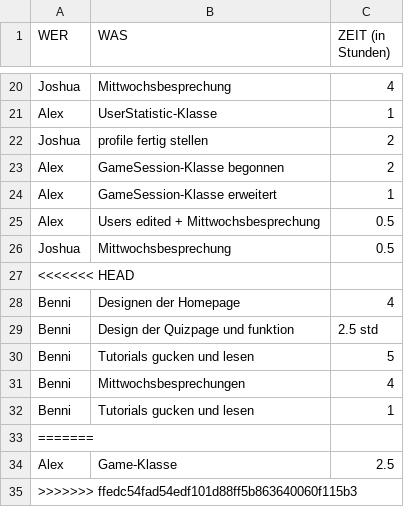
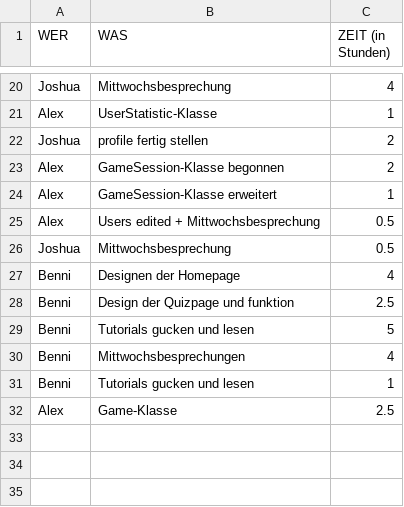
Before and after one commit to triesss/aprg_quiz, a CSV file: timetable.csv, drawn as a sheet; only a part is shown, gaps mark what is left out.

Commit message:
timetable.csv fixed

```diff
--- a/timetable.csv
+++ b/timetable.csv
@@ -26,5 +26,4 @@ Alex;Users edited + Mittwochsbesprechung;0.5
 Joshua;Mittwochsbesprechung;0.5
-<<<<<<< HEAD
 Benni;Designen der Homepage;4
-Benni;Design der Quizpage und funktion;2.5 std
+Benni;Design der Quizpage und funktion;2.5
 Benni;Tutorials gucken und lesen;5
@@ -32,4 +31,2 @@ Benni;Mittwochsbesprechungen;4
 Benni;Tutorials gucken und lesen;1
-=======
 Alex;Game-Klasse;2.5
->>>>>>> ffedc54fad54edf101d88ff5b863640060f115b3
```
